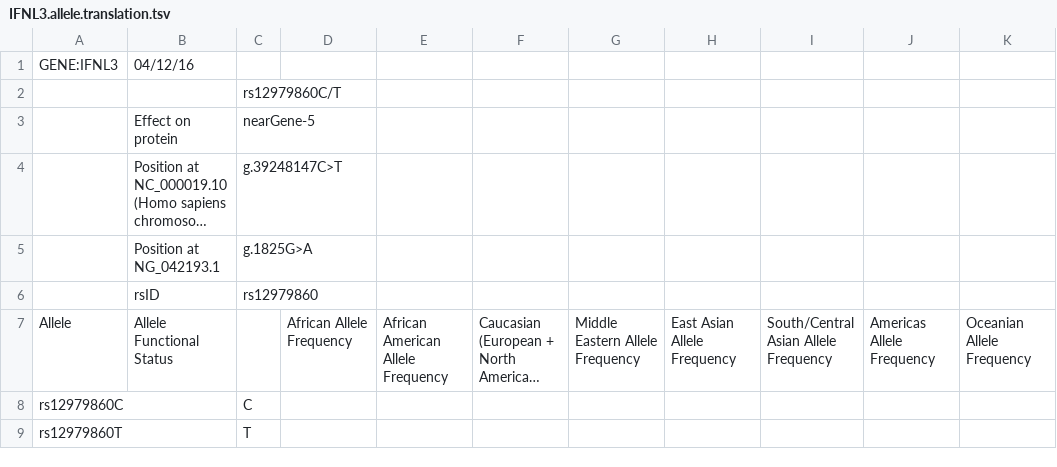
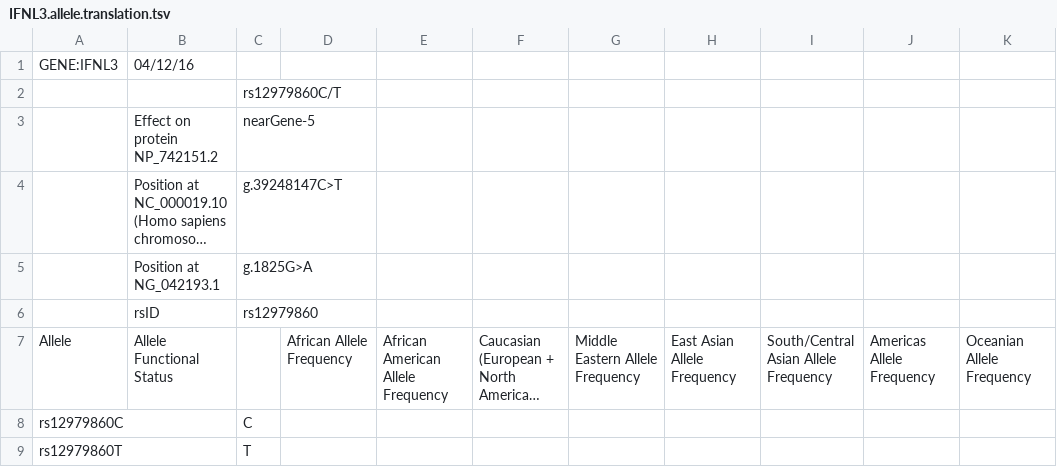
Before and after one commit to xiaojay/cpic-data, a TSV file: translations/IFNL3.allele.translation.tsv, drawn as a sheet; long unchanged cells end in …; the diff names each change by its address in the sheet, - before the commit and + after, or states it on an @@ line.

```diff
--- a/translations/IFNL3.allele.translation.tsv
+++ b/translations/IFNL3.allele.translation.tsv
-B3: Effect on protein
+B3: Effect on protein NP_742151.2
```
Also changed, not shown: translations/CYP2C19.allele.translation.tsv, translations/CYP2C9.allele.translation.tsv, 6 other files.
